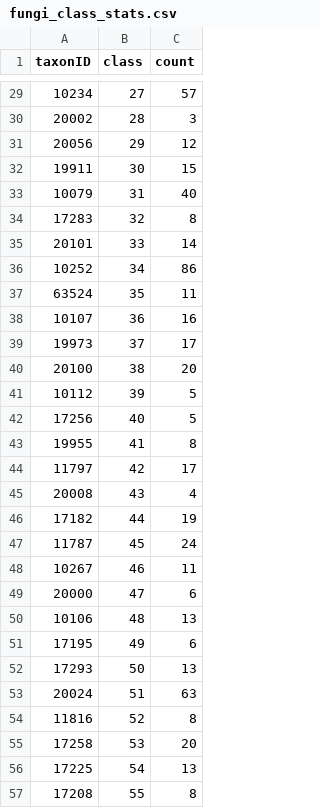
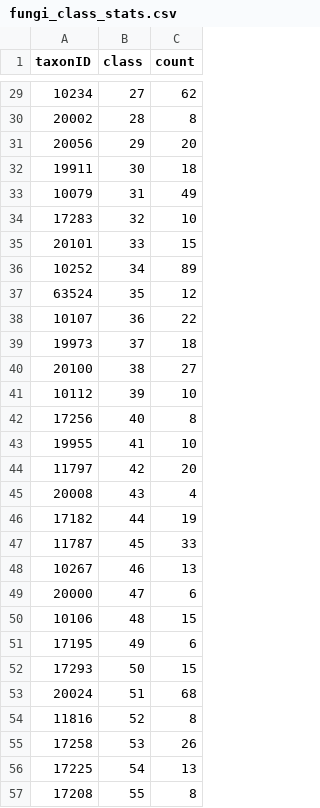
Before and after one commit to HnimNart/summerschool, a CSV file: log/fungi_class_stats.csv, drawn as a sheet; only a part is shown, gaps mark what is left out; the diff covers the shown part only.

```diff
--- a/log/fungi_class_stats.csv
+++ b/log/fungi_class_stats.csv
@@ -29,28 +29,28 @@ taxonID,class,count
-10234, 27, 57
-20002, 28, 3
-20056, 29, 12
-19911, 30, 15
-10079, 31, 40
-17283, 32, 8
-20101, 33, 14
-10252, 34, 86
-63524, 35, 11
-10107, 36, 16
-19973, 37, 17
-20100, 38, 20
-10112, 39, 5
-17256, 40, 5
-19955, 41, 8
-11797, 42, 17
+10234, 27, 62
+20002, 28, 8
+20056, 29, 20
+19911, 30, 18
+10079, 31, 49
+17283, 32, 10
+20101, 33, 15
+10252, 34, 89
+63524, 35, 12
+10107, 36, 22
+19973, 37, 18
+20100, 38, 27
+10112, 39, 10
+17256, 40, 8
+19955, 41, 10
+11797, 42, 20
 20008, 43, 4
 17182, 44, 19
-11787, 45, 24
-10267, 46, 11
+11787, 45, 33
+10267, 46, 13
 20000, 47, 6
-10106, 48, 13
+10106, 48, 15
 17195, 49, 6
-17293, 50, 13
-20024, 51, 63
+17293, 50, 15
+20024, 51, 68
 11816, 52, 8
-17258, 53, 20
+17258, 53, 26
 17225, 54, 13
```
Also changed, not shown: 120 edited cells elsewhere in this file, 8 other files.
